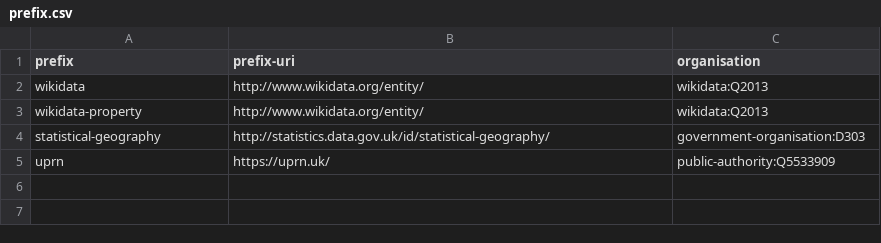
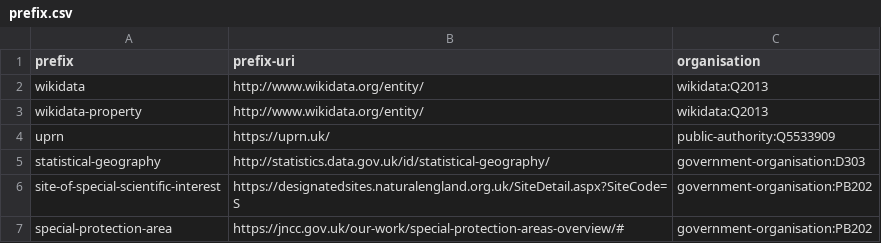
Before and after one commit to digital-land/specification, a CSV file: content/prefix.csv, drawn as a sheet.

Commit message:
Special-protection-area prefix

```diff
--- a/content/prefix.csv
+++ b/content/prefix.csv
@@ -3,3 +3,5 @@ wikidata,http://www.wikidata.org/entity/,wikidata:Q2013
 wikidata-property,http://www.wikidata.org/entity/,wikidata:Q2013
+uprn,https://uprn.uk/,public-authority:Q5533909
 statistical-geography,http://statistics.data.gov.uk/id/statistical-geography/,government-organisation:D303
-uprn,https://uprn.uk/,public-authority:Q5533909
+site-of-special-scientific-interest,https://designatedsites.naturalengland.org.uk/SiteDetail.aspx?SiteCode=S,government-organisation:PB202
+special-protection-area,https://jncc.gov.uk/our-work/special-protection-areas-overview/#,government-organisation:PB202
```
